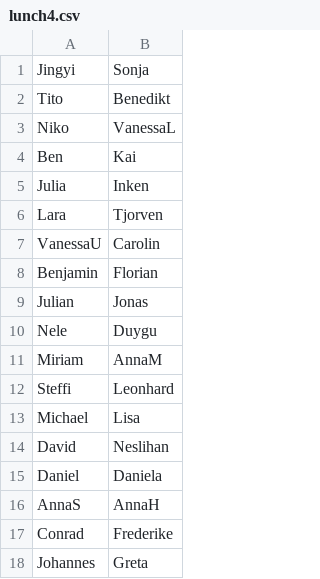
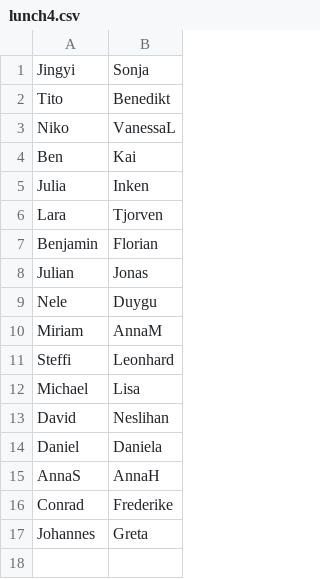
Before and after one commit to tech4germany/lunch-matchmaking, a CSV file: input/blockers/lunch4.csv, drawn as a sheet; the diff names each change by its address in the sheet, - before the commit and + after, or states it on an @@ line.

Commit message:
Update lunch-mergers

```diff
--- a/input/blockers/lunch4.csv
+++ b/input/blockers/lunch4.csv
-row 7: VanessaU | Carolin
```
Also changed, not shown: input/blockers/lunch5.csv.
